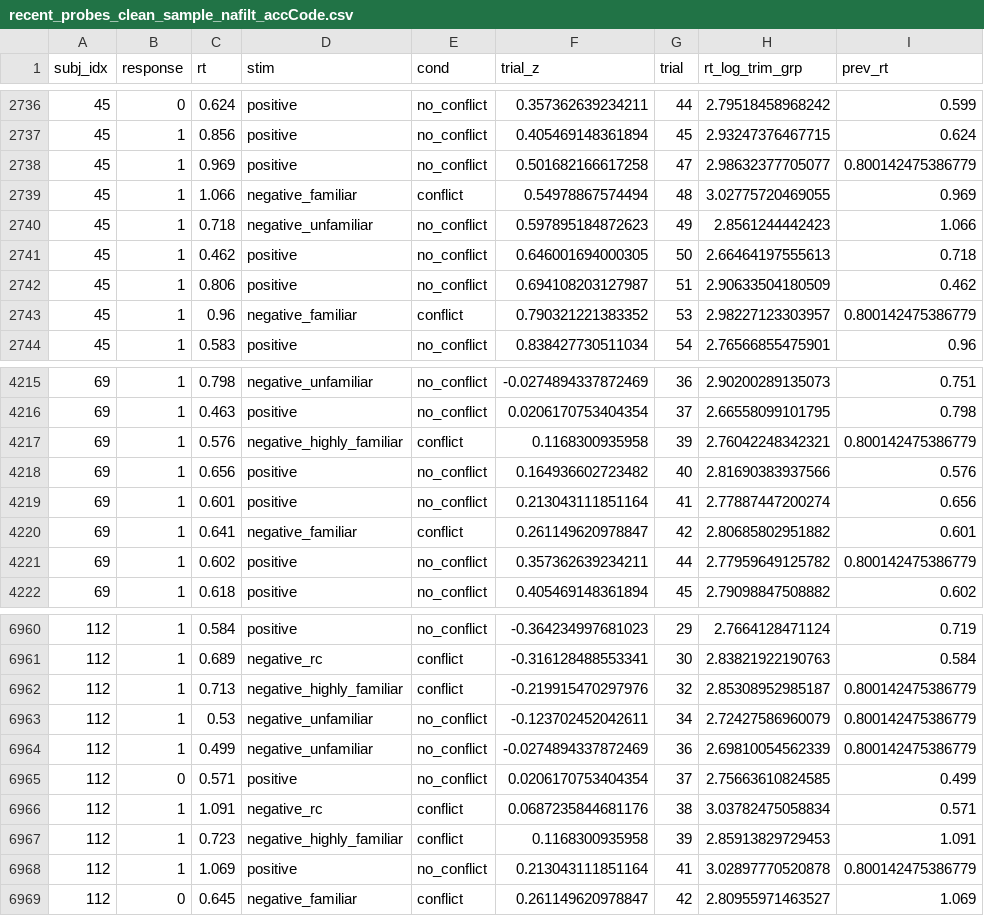
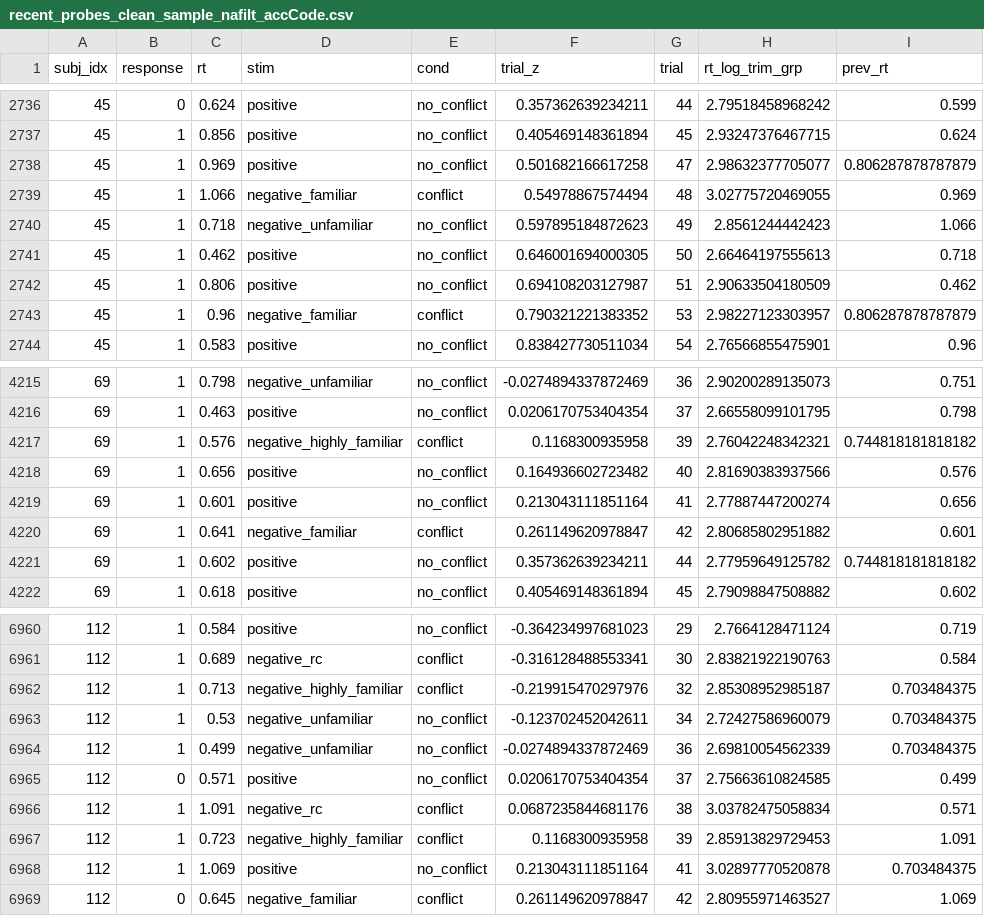
Before and after one commit to UNCDEPENdLab/PD_Inhibition_DDM, a CSV file: Data/preprocessed/recent_probes_clean_sample_nafilt_accCode.csv, drawn as a sheet; only a part is shown, gaps mark what is left out; the diff covers the shown part only.

```diff
--- a/Data/preprocessed/recent_probes_clean_sample_nafilt_accCode.csv
+++ b/Data/preprocessed/recent_probes_clean_sample_nafilt_accCode.csv
@@ -2737,3 +2737,3 @@
 45,1,0.856,"positive","no_conflict",0.405469148361894,45,2.93247376467715,0.624
-45,1,0.969,"positive","no_conflict",0.501682166617258,47,2.98632377705077,0.800142475386779
+45,1,0.969,"positive","no_conflict",0.501682166617258,47,2.98632377705077,0.806287878787879
 45,1,1.066,"negative_familiar","conflict",0.54978867574494,48,3.02775720469055,0.969
@@ -2742,3 +2742,3 @@
 45,1,0.806,"positive","no_conflict",0.694108203127987,51,2.90633504180509,0.462
-45,1,0.96,"negative_familiar","conflict",0.790321221383352,53,2.98227123303957,0.800142475386779
+45,1,0.96,"negative_familiar","conflict",0.790321221383352,53,2.98227123303957,0.806287878787879
 45,1,0.583,"positive","no_conflict",0.838427730511034,54,2.76566855475901,0.96
@@ -4216,3 +4216,3 @@
 69,1,0.463,"positive","no_conflict",0.0206170753404354,37,2.66558099101795,0.798
-69,1,0.576,"negative_highly_familiar","conflict",0.1168300935958,39,2.76042248342321,0.800142475386779
+69,1,0.576,"negative_highly_familiar","conflict",0.1168300935958,39,2.76042248342321,0.744818181818182
 69,1,0.656,"positive","no_conflict",0.164936602723482,40,2.81690383937566,0.576
@@ -4220,3 +4220,3 @@
 69,1,0.641,"negative_familiar","conflict",0.261149620978847,42,2.80685802951882,0.601
-69,1,0.602,"positive","no_conflict",0.357362639234211,44,2.77959649125782,0.800142475386779
+69,1,0.602,"positive","no_conflict",0.357362639234211,44,2.77959649125782,0.744818181818182
 69,1,0.618,"positive","no_conflict",0.405469148361894,45,2.79098847508882,0.602
@@ -6961,5 +6961,5 @@
 112,1,0.689,"negative_rc","conflict",-0.316128488553341,30,2.83821922190763,0.584
-112,1,0.713,"negative_highly_familiar","conflict",-0.219915470297976,32,2.85308952985187,0.800142475386779
-112,1,0.53,"negative_unfamiliar","no_conflict",-0.123702452042611,34,2.72427586960079,0.800142475386779
-112,1,0.499,"negative_unfamiliar","no_conflict",-0.0274894337872469,36,2.69810054562339,0.800142475386779
+112,1,0.713,"negative_highly_familiar","conflict",-0.219915470297976,32,2.85308952985187,0.703484375
+112,1,0.53,"negative_unfamiliar","no_conflict",-0.123702452042611,34,2.72427586960079,0.703484375
+112,1,0.499,"negative_unfamiliar","no_conflict",-0.0274894337872469,36,2.69810054562339,0.703484375
 112,0,0.571,"positive","no_conflict",0.0206170753404354,37,2.75663610824585,0.499
@@ -6967,3 +6967,3 @@
 112,1,0.723,"negative_highly_familiar","conflict",0.1168300935958,39,2.85913829729453,1.091
-112,1,1.069,"positive","no_conflict",0.213043111851164,41,3.02897770520878,0.800142475386779
+112,1,1.069,"positive","no_conflict",0.213043111851164,41,3.02897770520878,0.703484375
 112,0,0.645,"negative_familiar","conflict",0.261149620978847,42,2.80955971463527,1.069
```
Also changed, not shown: 24 edited cells elsewhere in this file, Data/preprocessed/recent_probes_full_sample_nafilt_accCode.csv, 3 other files.
